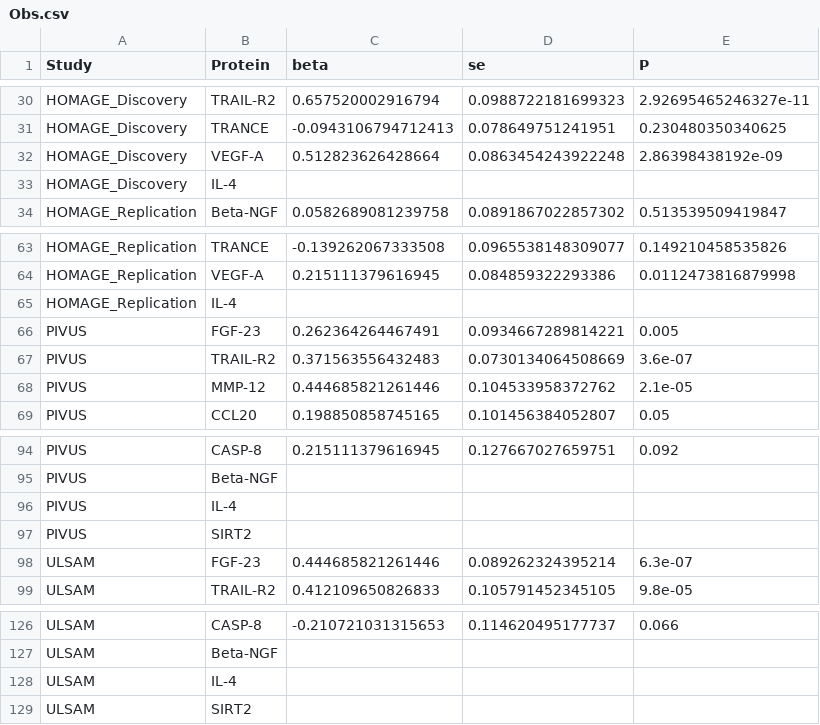
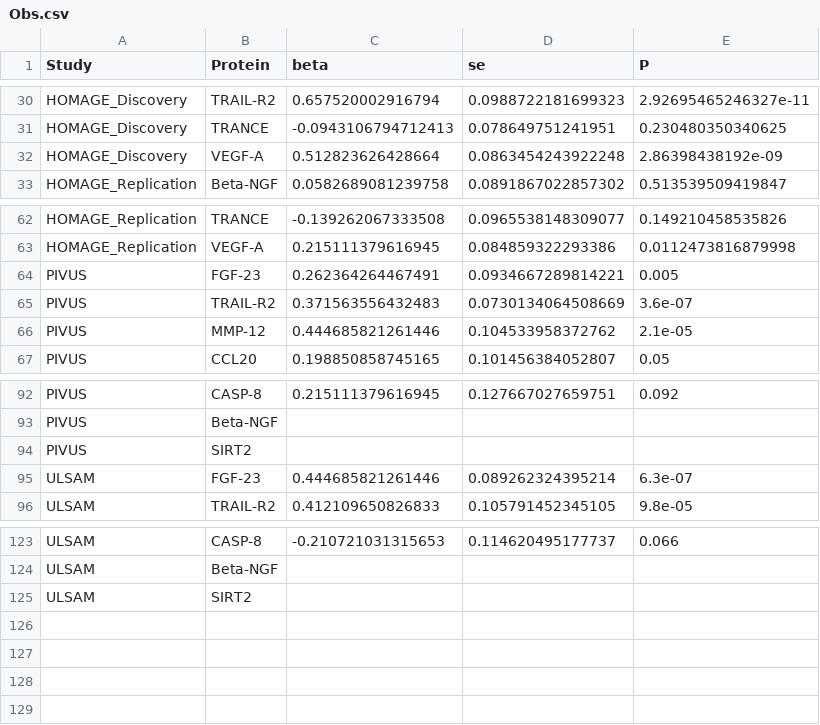
Before and after one commit to jinghuazhao/pQTLtools, a CSV file: inst/snakemake/input/Obs.csv, drawn as a sheet; only a part is shown, gaps mark what is left out.

Commit message:
inst/

```diff
--- a/inst/snakemake/input/Obs.csv
+++ b/inst/snakemake/input/Obs.csv
@@ -32,3 +32,2 @@ HOMAGE_Discovery,TRANCE,-0.0943106794712413,0.078649751241951,0.230480350340625
 HOMAGE_Discovery,VEGF-A,0.512823626428664,0.0863454243922248,2.86398438192e-09
-HOMAGE_Discovery,IL-4,,,
 HOMAGE_Replication,Beta-NGF,0.0582689081239758,0.0891867022857302,0.513539509419847
@@ -64,3 +63,2 @@ HOMAGE_Replication,TRANCE,-0.139262067333508,0.0965538148309077,0.14921045853582
 HOMAGE_Replication,VEGF-A,0.215111379616945,0.084859322293386,0.0112473816879998
-HOMAGE_Replication,IL-4,,,
 PIVUS,FGF-23,0.262364264467491,0.0934667289814221,0.005
@@ -95,3 +93,2 @@ PIVUS,CASP-8,0.215111379616945,0.127667027659751,0.092
 PIVUS,Beta-NGF,,,
-PIVUS,IL-4,,,
 PIVUS,SIRT2,,,
@@ -127,3 +124,2 @@ ULSAM,CASP-8,-0.210721031315653,0.114620495177737,0.066
 ULSAM,Beta-NGF,,,
-ULSAM,IL-4,,,
 ULSAM,SIRT2,,,
```
Also changed, not shown: 2 other files.
